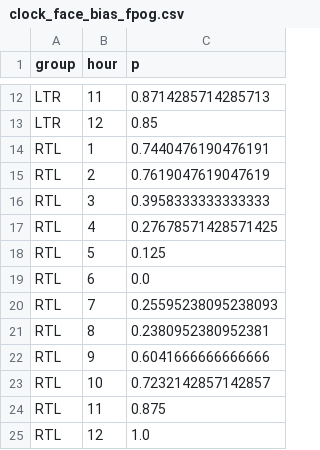
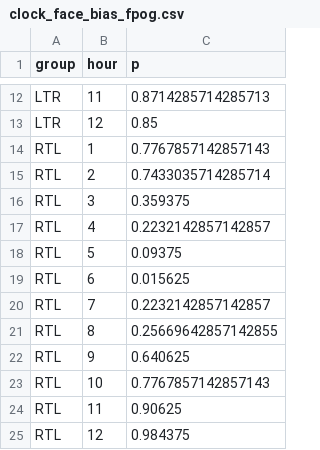
Before and after one commit to jnagasawa/ET-report, a CSV file: scripts/results/clock_face_bias_fpog.csv, drawn as a sheet; only a part is shown, gaps mark what is left out.

```diff
--- a/scripts/results/clock_face_bias_fpog.csv
+++ b/scripts/results/clock_face_bias_fpog.csv
@@ -13,13 +13,13 @@ LTR,11,0.8714285714285713
 LTR,12,0.85
-RTL,1,0.7440476190476191
-RTL,2,0.7619047619047619
-RTL,3,0.3958333333333333
-RTL,4,0.27678571428571425
-RTL,5,0.125
-RTL,6,0.0
-RTL,7,0.25595238095238093
-RTL,8,0.2380952380952381
-RTL,9,0.6041666666666666
-RTL,10,0.7232142857142857
-RTL,11,0.875
-RTL,12,1.0
+RTL,1,0.7767857142857143
+RTL,2,0.7433035714285714
+RTL,3,0.359375
+RTL,4,0.2232142857142857
+RTL,5,0.09375
+RTL,6,0.015625
+RTL,7,0.2232142857142857
+RTL,8,0.25669642857142855
+RTL,9,0.640625
+RTL,10,0.7767857142857143
+RTL,11,0.90625
+RTL,12,0.984375
```
Also changed, not shown: scripts/results/group_orientation_bias_bpog.csv, scripts/results/group_orientation_bias_fpog.csv, 25 other files.
